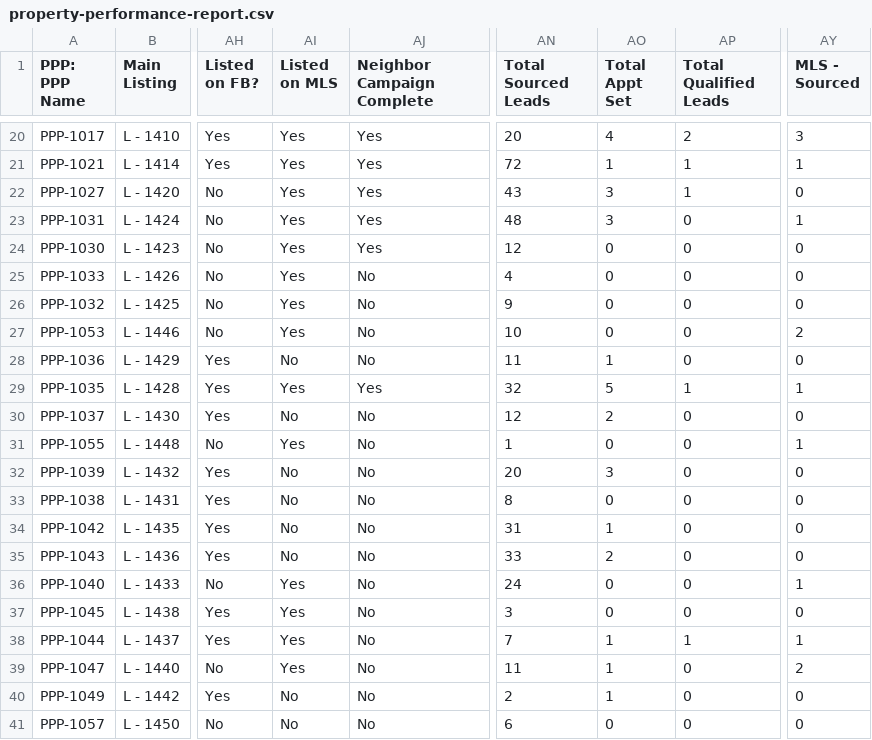
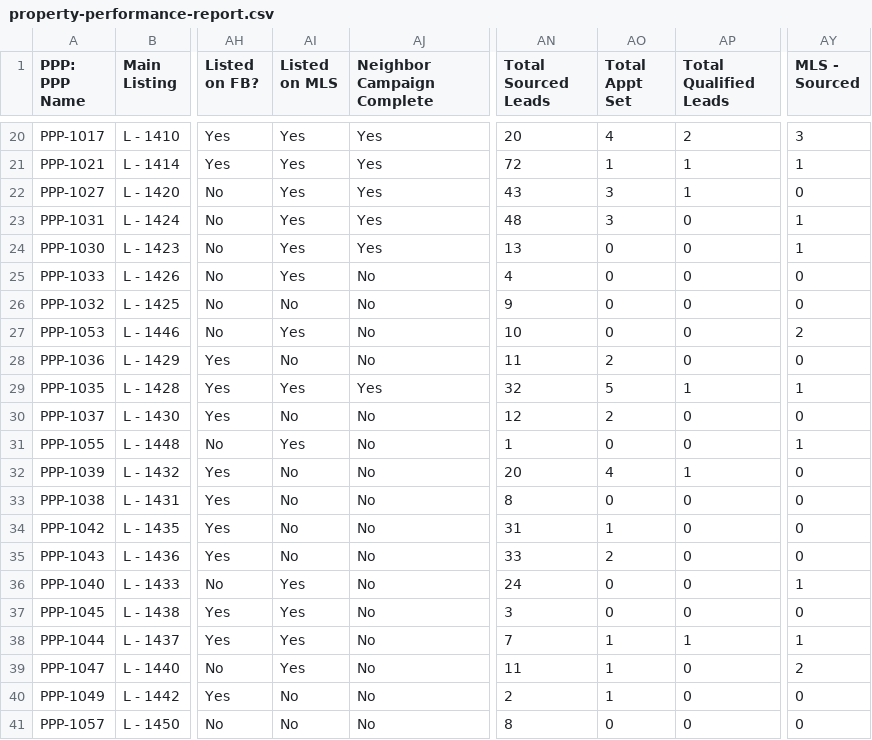
Before and after one commit to ArtOaing/Property-Card-Reports, a CSV file: data/property-performance-report.csv, drawn as a sheet; only a part is shown, gaps mark what is left out; the diff names each change by its address in the sheet, - before the commit and + after, or states it on an @@ line.

Commit message:
Update property-performance-report.csv from Google Sheets

```diff
--- a/data/property-performance-report.csv
+++ b/data/property-performance-report.csv
-AN24 (Total Sourced Leads): 12
+AN24 (Total Sourced Leads): 13
-AY24 (MLS - Sourced): 0
+AY24 (MLS - Sourced): 1
-AI26 (Listed on MLS): Yes
+AI26 (Listed on MLS): No
-AO28 (Total Appt Set): 1
+AO28 (Total Appt Set): 2
-AO32 (Total Appt Set): 3
+AO32 (Total Appt Set): 4
-AP32 (Total Qualified Leads): 0
+AP32 (Total Qualified Leads): 1
-AN41 (Total Sourced Leads): 6
+AN41 (Total Sourced Leads): 8
```
